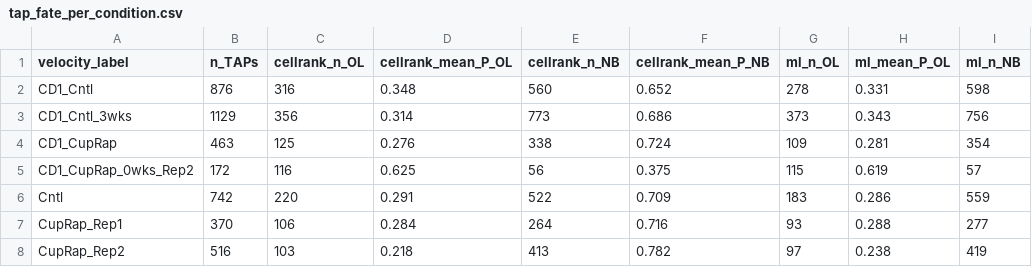
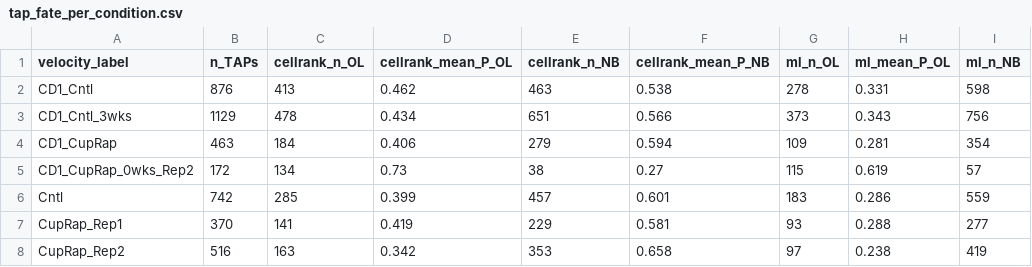
Before and after one commit to Igfbpl1/nsc-vsvz-classification, a CSV file: outputs/tap_fate_per_condition.csv, drawn as a sheet; only a part is shown; the diff names each change by its address in the sheet, - before the commit and + after, or states it on an @@ line.

```diff
--- a/outputs/tap_fate_per_condition.csv
+++ b/outputs/tap_fate_per_condition.csv
-C2 (cellrank_n_OL): 316
+C2 (cellrank_n_OL): 413
-D2 (cellrank_mean_P_OL): 0.348
+D2 (cellrank_mean_P_OL): 0.462
-E2 (cellrank_n_NB): 560
+E2 (cellrank_n_NB): 463
-F2 (cellrank_mean_P_NB): 0.652
+F2 (cellrank_mean_P_NB): 0.538
-C3 (cellrank_n_OL): 356
+C3 (cellrank_n_OL): 478
-D3 (cellrank_mean_P_OL): 0.314
+D3 (cellrank_mean_P_OL): 0.434
-E3 (cellrank_n_NB): 773
+E3 (cellrank_n_NB): 651
-F3 (cellrank_mean_P_NB): 0.686
+F3 (cellrank_mean_P_NB): 0.566
-C4 (cellrank_n_OL): 125
+C4 (cellrank_n_OL): 184
-D4 (cellrank_mean_P_OL): 0.276
+D4 (cellrank_mean_P_OL): 0.406
-E4 (cellrank_n_NB): 338
+E4 (cellrank_n_NB): 279
-F4 (cellrank_mean_P_NB): 0.724
+F4 (cellrank_mean_P_NB): 0.594
-C5 (cellrank_n_OL): 116
+C5 (cellrank_n_OL): 134
-D5 (cellrank_mean_P_OL): 0.625
+D5 (cellrank_mean_P_OL): 0.73
-E5 (cellrank_n_NB): 56
+E5 (cellrank_n_NB): 38
-F5 (cellrank_mean_P_NB): 0.375
+F5 (cellrank_mean_P_NB): 0.27
-C6 (cellrank_n_OL): 220
+C6 (cellrank_n_OL): 285
-D6 (cellrank_mean_P_OL): 0.291
+D6 (cellrank_mean_P_OL): 0.399
-E6 (cellrank_n_NB): 522
+E6 (cellrank_n_NB): 457
-F6 (cellrank_mean_P_NB): 0.709
+F6 (cellrank_mean_P_NB): 0.601
-C7 (cellrank_n_OL): 106
+C7 (cellrank_n_OL): 141
-D7 (cellrank_mean_P_OL): 0.284
+D7 (cellrank_mean_P_OL): 0.419
-E7 (cellrank_n_NB): 264
+E7 (cellrank_n_NB): 229
-F7 (cellrank_mean_P_NB): 0.716
+F7 (cellrank_mean_P_NB): 0.581
-C8 (cellrank_n_OL): 103
+C8 (cellrank_n_OL): 163
-D8 (cellrank_mean_P_OL): 0.218
+D8 (cellrank_mean_P_OL): 0.342
-E8 (cellrank_n_NB): 413
+E8 (cellrank_n_NB): 353
-F8 (cellrank_mean_P_NB): 0.782
+F8 (cellrank_mean_P_NB): 0.658
```
Also changed, not shown: outputs/tap_fate_comparison.csv, 2 other files.
